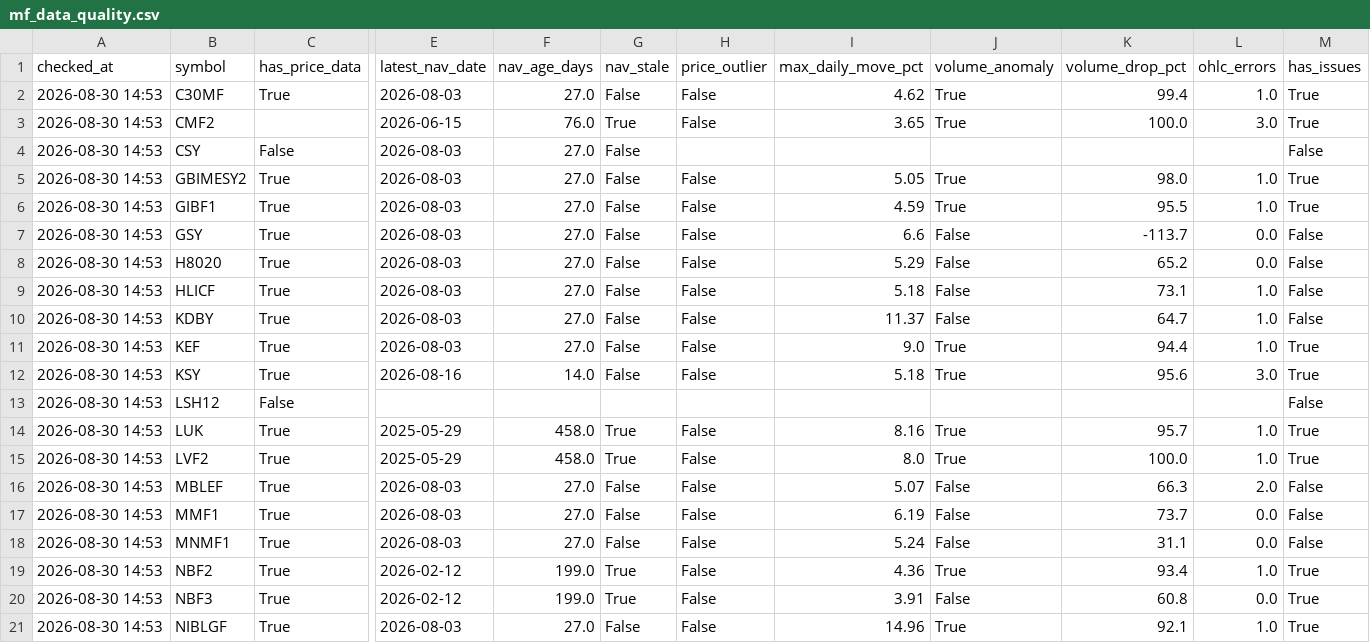
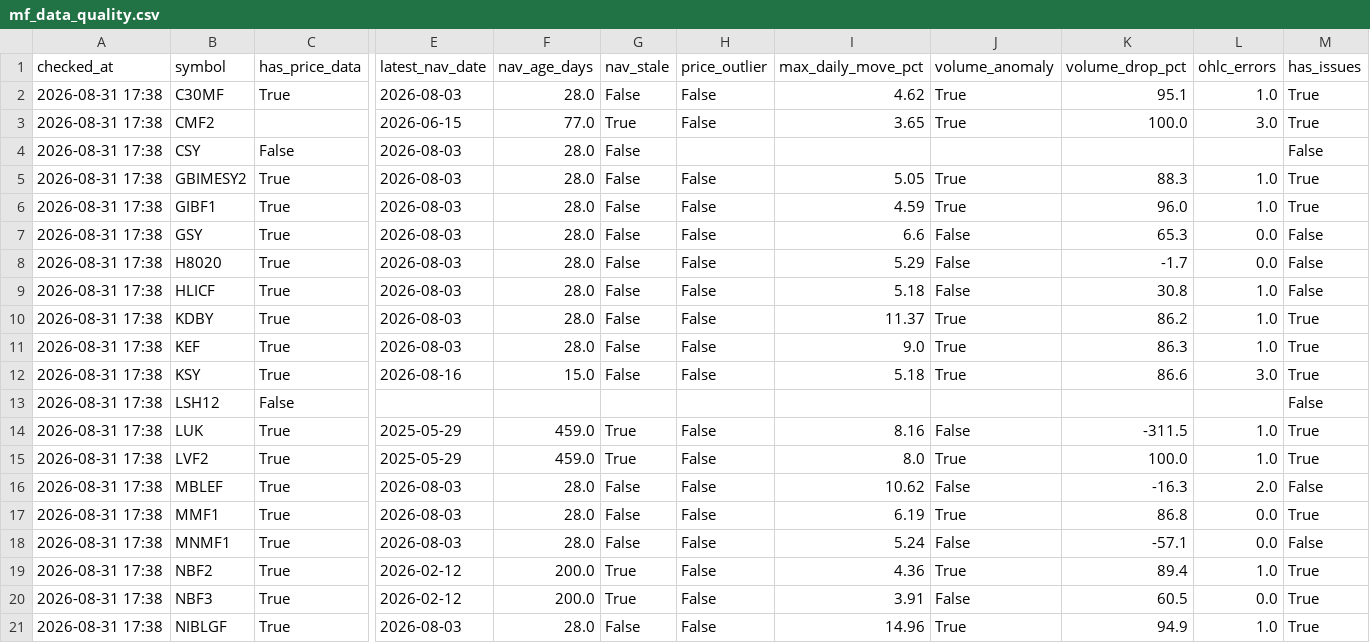
Before and after one commit to Uknowme-h/nepal-mf-quant, a CSV file: data/processed/mf_data_quality.csv, drawn as a sheet; only a part is shown, gaps mark what is left out; the diff covers the shown part only; the diff names each change by its address in the sheet, - before the commit and + after, or states it on an @@ line.

```diff
--- a/data/processed/mf_data_quality.csv
+++ b/data/processed/mf_data_quality.csv
-A2:A21 (checked_at): 2026-08-30 14:53
+A2:A21 (checked_at): 2026-08-31 17:38
-F2 (nav_age_days): 27.0
+F2 (nav_age_days): 28.0
-K2 (volume_drop_pct): 99.4
+K2 (volume_drop_pct): 95.1
-F3 (nav_age_days): 76.0
+F3 (nav_age_days): 77.0
-F4:F11 (nav_age_days): 27.0
+F4:F11 (nav_age_days): 28.0
-K5 (volume_drop_pct): 98.0
+K5 (volume_drop_pct): 88.3
-K6 (volume_drop_pct): 95.5
+K6 (volume_drop_pct): 96.0
-K7 (volume_drop_pct): -113.7
+K7 (volume_drop_pct): 65.3
-K8 (volume_drop_pct): 65.2
+K8 (volume_drop_pct): -1.7
-K9 (volume_drop_pct): 73.1
+K9 (volume_drop_pct): 30.8
-J10 (volume_anomaly): False
+J10 (volume_anomaly): True
-K10 (volume_drop_pct): 64.7
+K10 (volume_drop_pct): 86.2
-M10 (has_issues): False
+M10 (has_issues): True
-K11 (volume_drop_pct): 94.4
+K11 (volume_drop_pct): 86.3
-F12 (nav_age_days): 14.0
+F12 (nav_age_days): 15.0
-K12 (volume_drop_pct): 95.6
+K12 (volume_drop_pct): 86.6
-F14:F15 (nav_age_days): 458.0
+F14:F15 (nav_age_days): 459.0
-J14 (volume_anomaly): True
+J14 (volume_anomaly): False
-K14 (volume_drop_pct): 95.7
+K14 (volume_drop_pct): -311.5
-F16:F18 (nav_age_days): 27.0
+F16:F18 (nav_age_days): 28.0
-I16 (max_daily_move_pct): 5.07
+I16 (max_daily_move_pct): 10.62
-K16 (volume_drop_pct): 66.3
+K16 (volume_drop_pct): -16.3
-J17 (volume_anomaly): False
+J17 (volume_anomaly): True
-K17 (volume_drop_pct): 73.7
+K17 (volume_drop_pct): 86.8
-M17 (has_issues): False
+M17 (has_issues): True
-K18 (volume_drop_pct): 31.1
+K18 (volume_drop_pct): -57.1
-F19:F20 (nav_age_days): 199.0
+F19:F20 (nav_age_days): 200.0
-K19 (volume_drop_pct): 93.4
+K19 (volume_drop_pct): 89.4
-K20 (volume_drop_pct): 60.8
+K20 (volume_drop_pct): 60.5
-F21 (nav_age_days): 27.0
+F21 (nav_age_days): 28.0
-K21 (volume_drop_pct): 92.1
+K21 (volume_drop_pct): 94.9
```
Also changed, not shown: 103 edited cells elsewhere in this file, data/processed/mf_daily_snapshot.csv, data/processed/mf_returns.csv, 9 other files.
